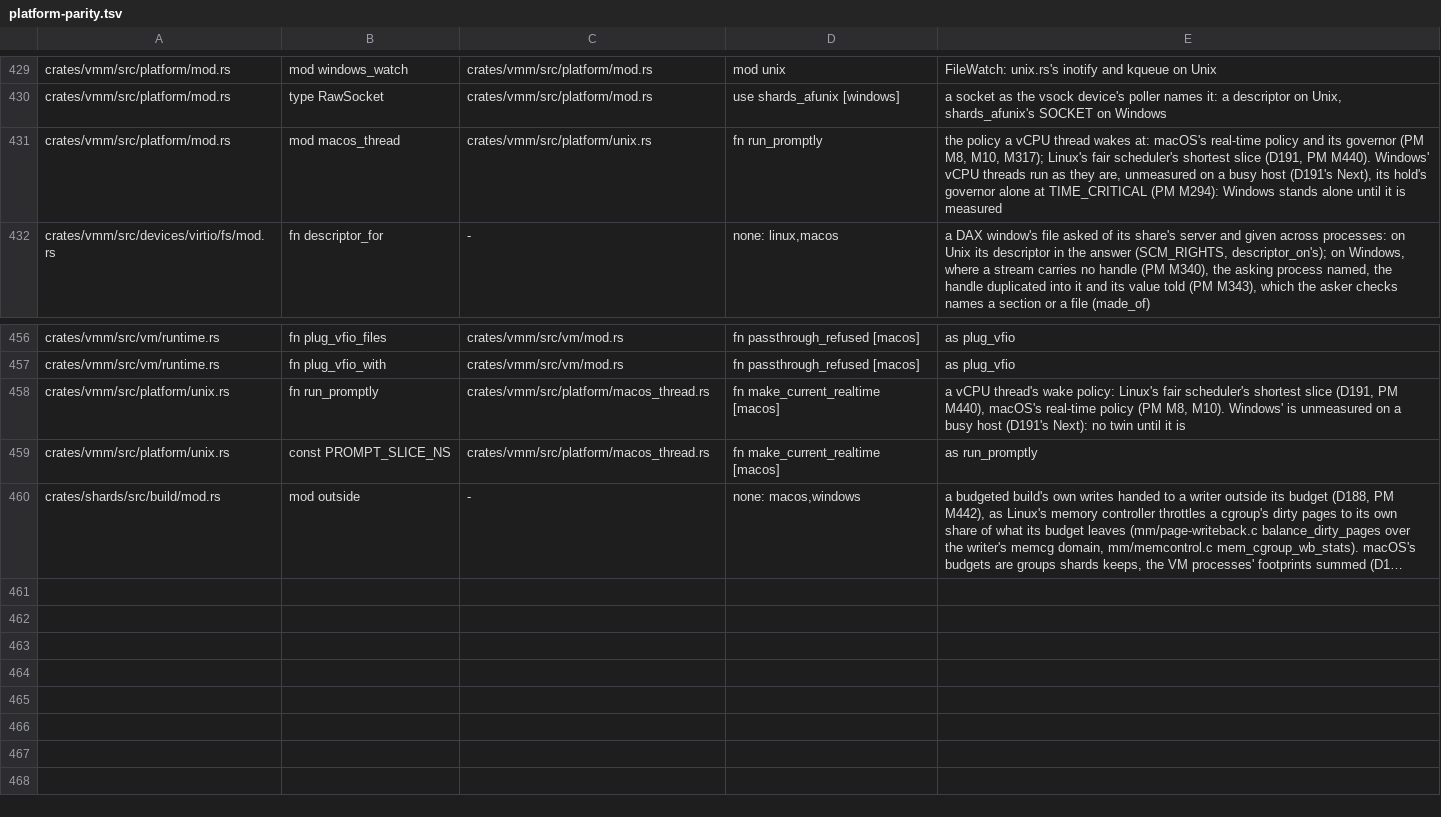
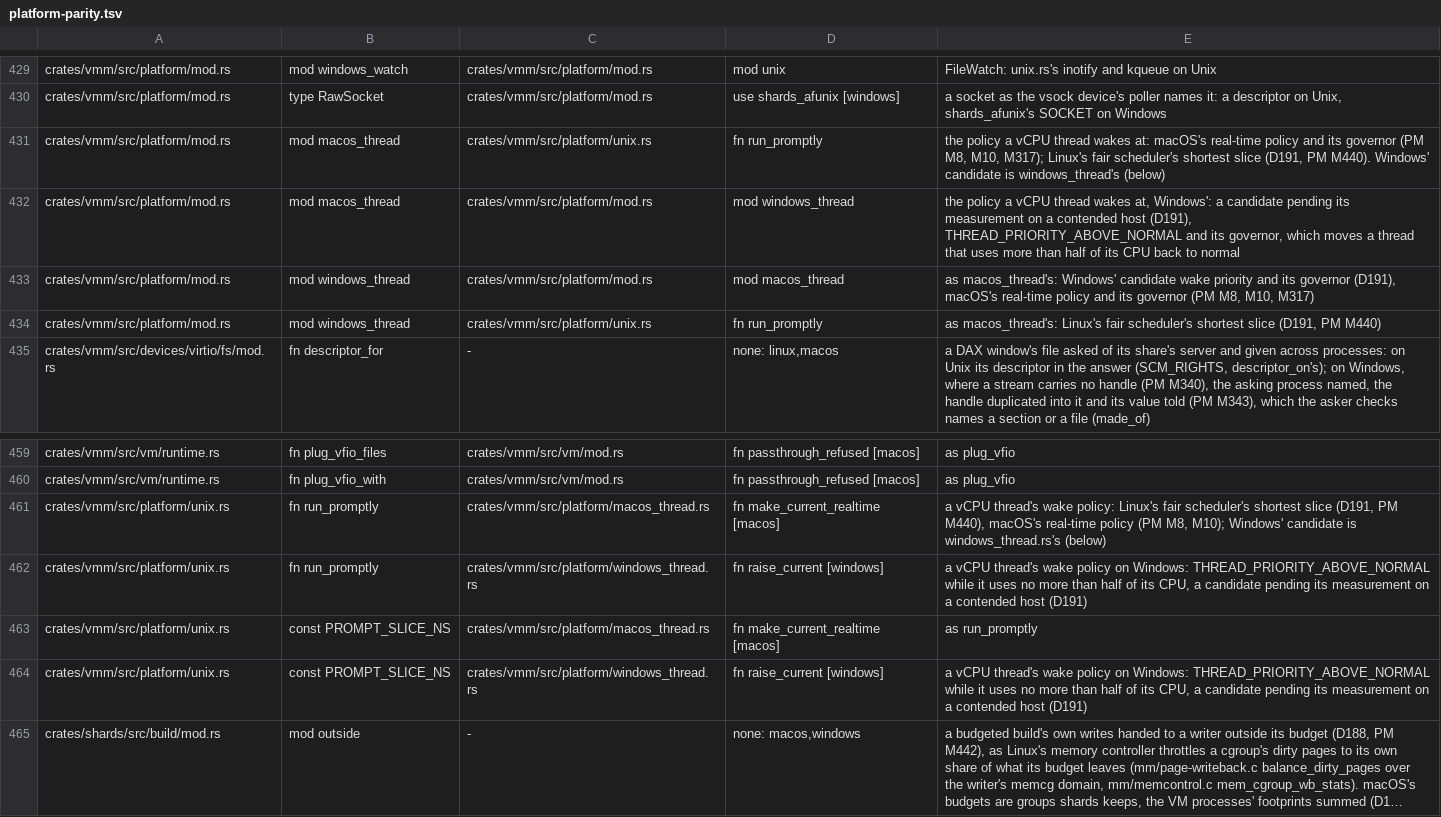
Before and after one commit to hyper-light/shards, a TSV file: scripts/audit/platform-parity.tsv, drawn as a sheet; only a part is shown, gaps mark what is left out; long unchanged cells end in …; addresses are those after the commit; the diff names each change by its address in the sheet, - before the commit and + after, or states it on an @@ line.

```diff
--- a/scripts/audit/platform-parity.tsv
+++ b/scripts/audit/platform-parity.tsv
-E431: …M440). Windows' vCPU threads run as they are, unmeasured on a busy host (D191's Next), its hold's governor alone at TIME_CRITICAL (PM M294): Windows stands alone until it is measured
+E431: …M440). Windows' candidate is windows_thread's (below)
+row 432: crates/vmm/src/platform/mod.rs | mod macos_thread | crates/vmm/src/platform/mod.rs | mod windows_thread | the policy a vCPU thread wakes at, Windows': a candidate pending its measurement on a contended host (D191), THREAD_PRIORITY_ABOVE_NORMAL and its governor, which moves a thread that uses more than half of its CPU back to normal
+row 433: crates/vmm/src/platform/mod.rs | mod windows_thread | crates/vmm/src/platform/mod.rs | mod macos_thread | as macos_thread's: Windows' candidate wake priority and its governor (D191), macOS's real-time policy and its governor (PM M8, M10, M317)
+row 434: crates/vmm/src/platform/mod.rs | mod windows_thread | crates/vmm/src/platform/unix.rs | fn run_promptly | as macos_thread's: Linux's fair scheduler's shortest slice (D191, PM M440)
-E461: …(PM M8, M10). Windows' is unmeasured on a busy host (D191's Next): no twin until it is
+E461: …(PM M8, M10); Windows' candidate is windows_thread.rs's (below)
+row 462: crates/vmm/src/platform/unix.rs | fn run_promptly | crates/vmm/src/platform/windows_thread.rs | fn raise_current [windows] | a vCPU thread's wake policy on Windows: THREAD_PRIORITY_ABOVE_NORMAL while it uses no more than half of its CPU, a candidate pending its measurement on a contended host (D191)
+row 464: crates/vmm/src/platform/unix.rs | const PROMPT_SLICE_NS | crates/vmm/src/platform/windows_thread.rs | fn raise_current [windows] | a vCPU thread's wake policy on Windows: THREAD_PRIORITY_ABOVE_NORMAL while it uses no more than half of its CPU, a candidate pending its measurement on a contended host (D191)
```
Also changed, not shown: 6 other files.
